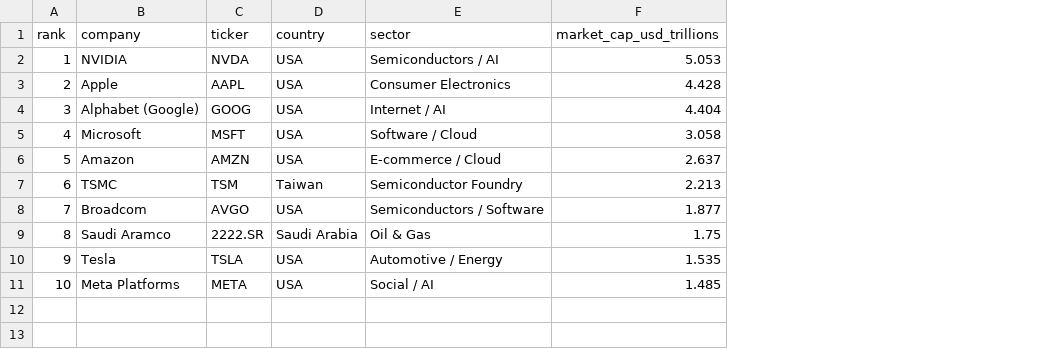
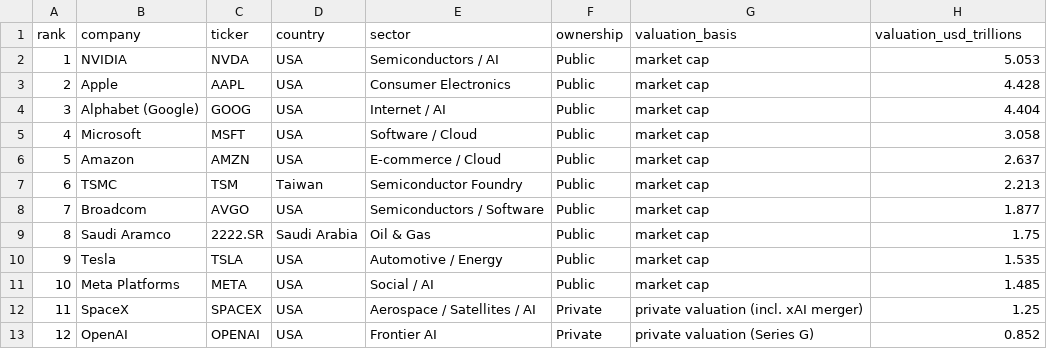
Before and after one commit to insa-jaume/Insa-iphone-15, a CSV file: data/companies.csv, drawn as a sheet; addresses are those after the commit; the diff names each change by its address in the sheet, - before the commit and + after, or states it on an @@ line.

```diff
--- a/data/companies.csv
+++ b/data/companies.csv
+column F (ownership), rows 2-11: all Public
+column G (valuation_basis), rows 2-11: all market cap
-H1: market_cap_usd_trillions
+H1: valuation_usd_trillions
+row 12: 11 | SpaceX | SPACEX | USA | Aerospace / Satellites / AI | Private | private valuation (incl. xAI merger) | 1.25
+row 13: 12 | OpenAI | OPENAI | USA | Frontier AI | Private | private valuation (Series G) | 0.852
```
Also changed, not shown: data/company_metrics_summary.csv, data/origin_region_breakdown.csv, 19 other files.
